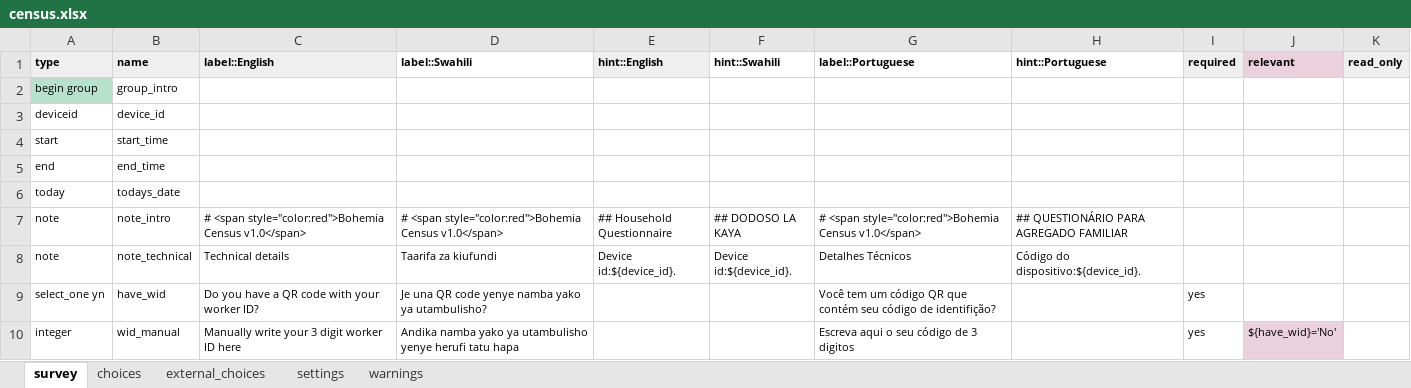
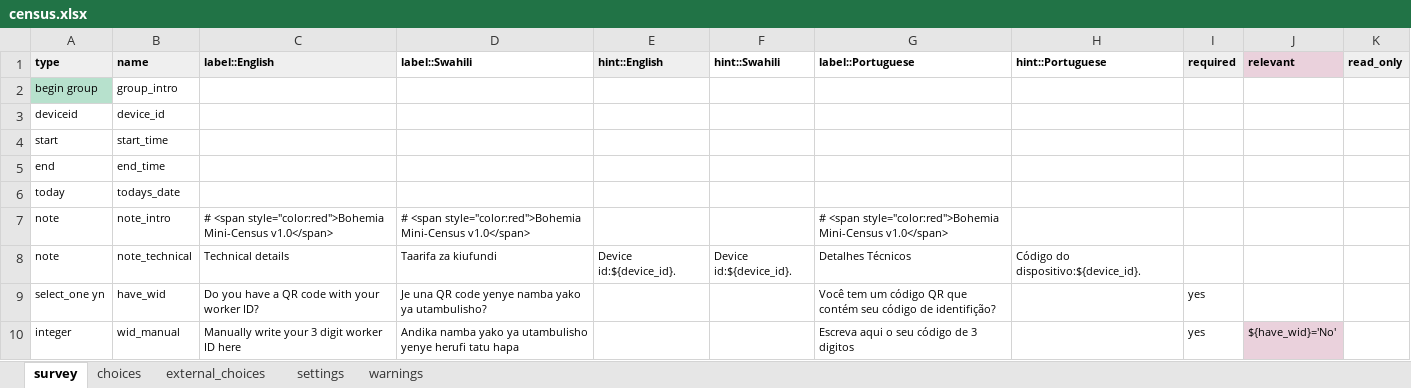
Before and after one commit to linl33/bohemia, an Excel workbook: forms/census/census.xlsx, sheet survey, drawn as a sheet; only a part is shown; values as stored, in another font and other column widths than the file's, no borders; charts and pictures and conditional formats not drawn; the diff names each change by its address in the sheet, - before the commit and + after, or states it on an @@ line.

```diff
--- a/forms/census/census.xlsx (sheet survey)
+++ b/forms/census/census.xlsx (sheet survey)
-C7 (label::English): …<span style="color:red">Bohemia Census v1.0</span>
+C7 (label::English): …<span style="color:red">Bohemia Mini-Census v1.0</span>
-D7 (label::Swahili): …<span style="color:red">Bohemia Census v1.0</span>
+D7 (label::Swahili): …<span style="color:red">Bohemia Mini-Census v1.0</span>
-E7 (hint::English): ## Household Questionnaire
+E7 (hint::English): (empty)
-F7 (hint::Swahili): ## DODOSO LA KAYA
+F7 (hint::Swahili): (empty)
-G7 (label::Portuguese): …<span style="color:red">Bohemia Census v1.0</span>
+G7 (label::Portuguese): …<span style="color:red">Bohemia Mini-Census v1.0</span>
-H7 (hint::Portuguese): ## QUESTIONÁRIO PARA AGREGADO FAMILIAR
+H7 (hint::Portuguese): (empty)
```
Also changed, not shown: sheet external_choices, sheet choices, sheet settings, forms/animalannex/animalannex.xlsx, forms/enumerations/enumerations.xlsx, 35 other files.
